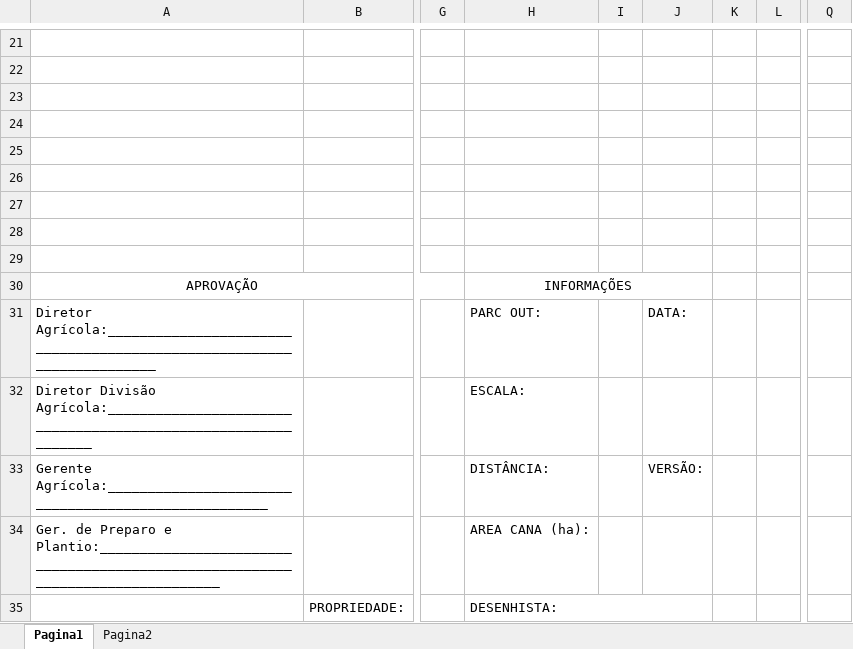
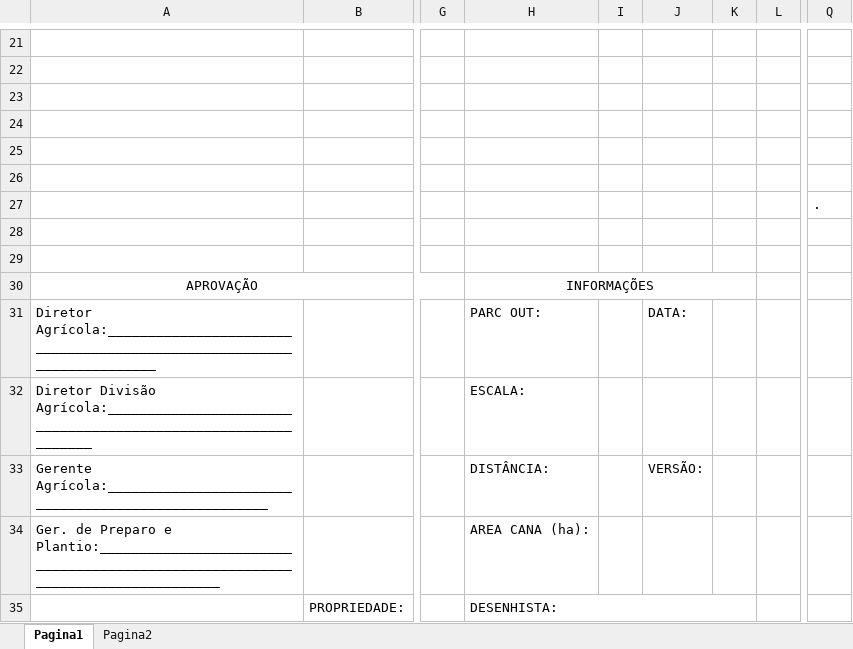
Before and after one commit to DiegoMurari/DXF-WEB, an Excel workbook: backend/resources/excel/Planilha_template.xlsx, sheet Pagina1, drawn as a sheet; only a part is shown, gaps mark what is left out; values as stored, in another font and other column widths than the file's, no borders; the diff names each change by its address in the sheet, - before the commit and + after, or states it on an @@ line.

```diff
--- a/backend/resources/excel/Planilha_template.xlsx (sheet Pagina1)
+++ b/backend/resources/excel/Planilha_template.xlsx (sheet Pagina1)
-Q27: (empty)
+Q27: .
-H30:J30 merged
+H30:K30 merged
-H35:J35 merged
+H35:K35 merged
```
Also changed, not shown: sheet Pagina2, backend/output/915198_V0.1.xlsx, 33 other files.
